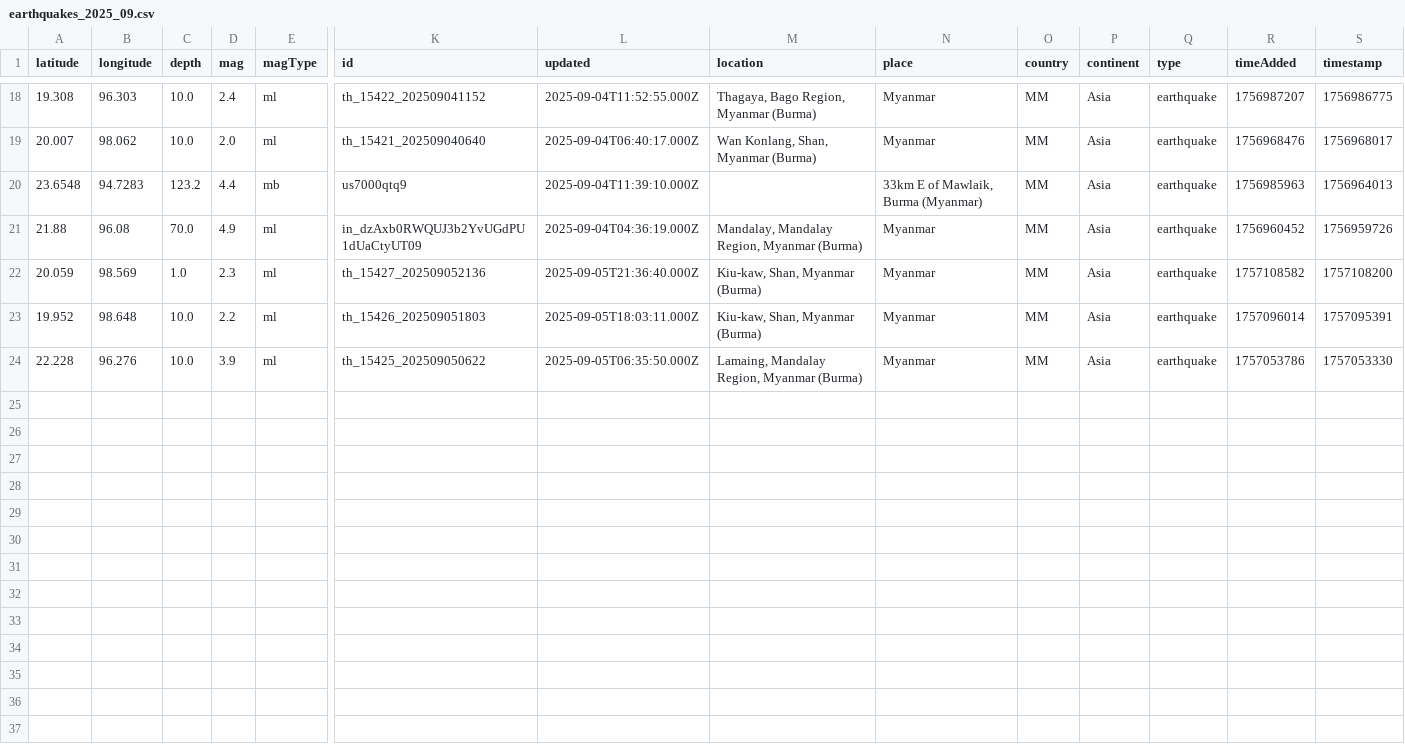
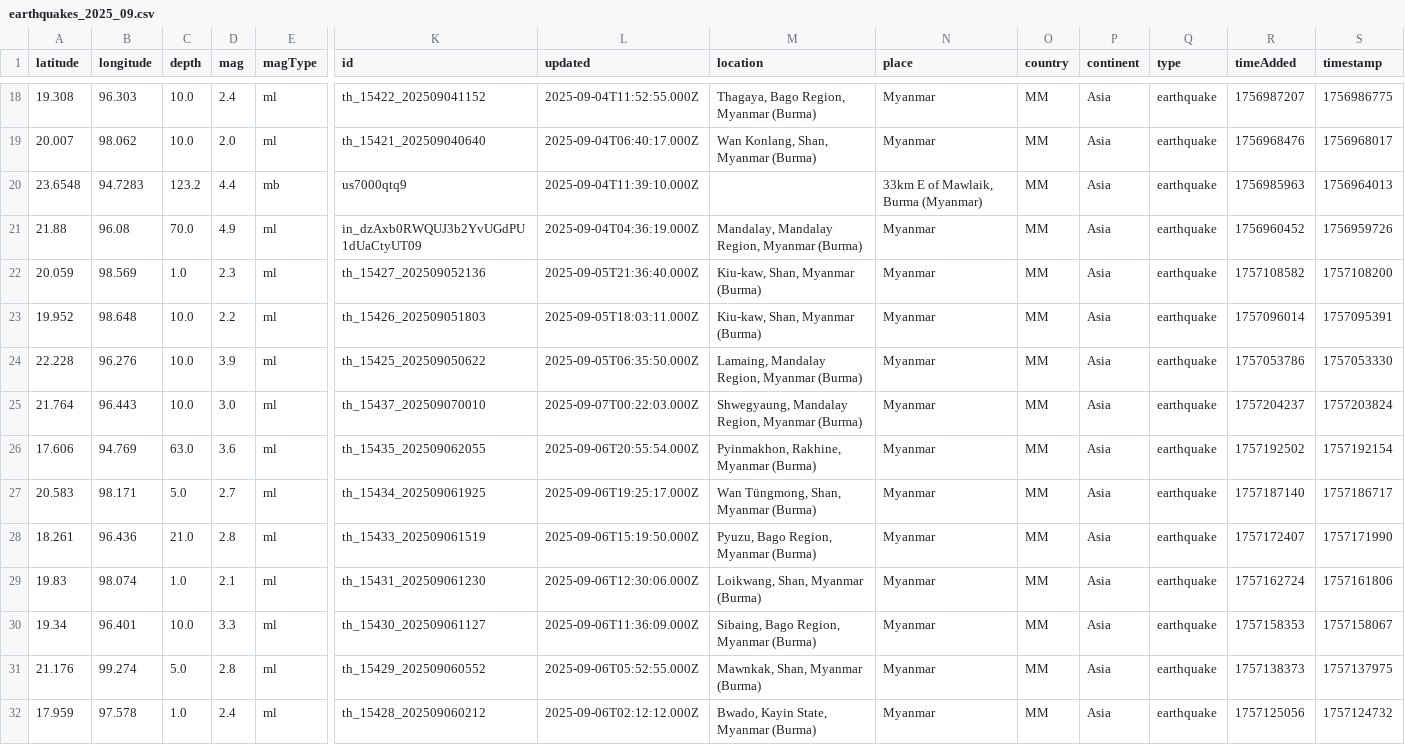
Before and after one commit to akzedevops/mmeqopendata, a CSV file: quake_exports/csv/monthly/earthquakes_2025_09.csv, drawn as a sheet; only a part is shown, gaps mark what is left out; rows hold the shown columns only; the diff names each change by its address in the sheet, - before the commit and + after, or states it on an @@ line.

```diff
--- a/quake_exports/csv/monthly/earthquakes_2025_09.csv
+++ b/quake_exports/csv/monthly/earthquakes_2025_09.csv
+row 25: 21.764 | 96.443 | 10.0 | 3.0 | ml | th_15437_202509070010 | 2025-09-07T00:22:03.000Z | Shwegyaung, Mandalay Region, Myanmar (Burma) | Myanmar | MM | Asia | earthquake | 1757204237 | 1757203824
+row 26: 17.606 | 94.769 | 63.0 | 3.6 | ml | th_15435_202509062055 | 2025-09-06T20:55:54.000Z | Pyinmakhon, Rakhine, Myanmar (Burma) | Myanmar | MM | Asia | earthquake | 1757192502 | 1757192154
+row 27: 20.583 | 98.171 | 5.0 | 2.7 | ml | th_15434_202509061925 | 2025-09-06T19:25:17.000Z | Wan Tüngmong, Shan, Myanmar (Burma) | Myanmar | MM | Asia | earthquake | 1757187140 | 1757186717
+row 28: 18.261 | 96.436 | 21.0 | 2.8 | ml | th_15433_202509061519 | 2025-09-06T15:19:50.000Z | Pyuzu, Bago Region, Myanmar (Burma) | Myanmar | MM | Asia | earthquake | 1757172407 | 1757171990
+row 29: 19.83 | 98.074 | 1.0 | 2.1 | ml | th_15431_202509061230 | 2025-09-06T12:30:06.000Z | Loikwang, Shan, Myanmar (Burma) | Myanmar | MM | Asia | earthquake | 1757162724 | 1757161806
+row 30: 19.34 | 96.401 | 10.0 | 3.3 | ml | th_15430_202509061127 | 2025-09-06T11:36:09.000Z | Sibaing, Bago Region, Myanmar (Burma) | Myanmar | MM | Asia | earthquake | 1757158353 | 1757158067
+row 31: 21.176 | 99.274 | 5.0 | 2.8 | ml | th_15429_202509060552 | 2025-09-06T05:52:55.000Z | Mawnkak, Shan, Myanmar (Burma) | Myanmar | MM | Asia | earthquake | 1757138373 | 1757137975
+row 32: 17.959 | 97.578 | 1.0 | 2.4 | ml | th_15428_202509060212 | 2025-09-06T02:12:12.000Z | Bwado, Kayin State, Myanmar (Burma) | Myanmar | MM | Asia | earthquake | 1757125056 | 1757124732
```
Also changed, not shown: quake_exports/csv/yearly/earthquakes_2025.csv, 5 other files.
